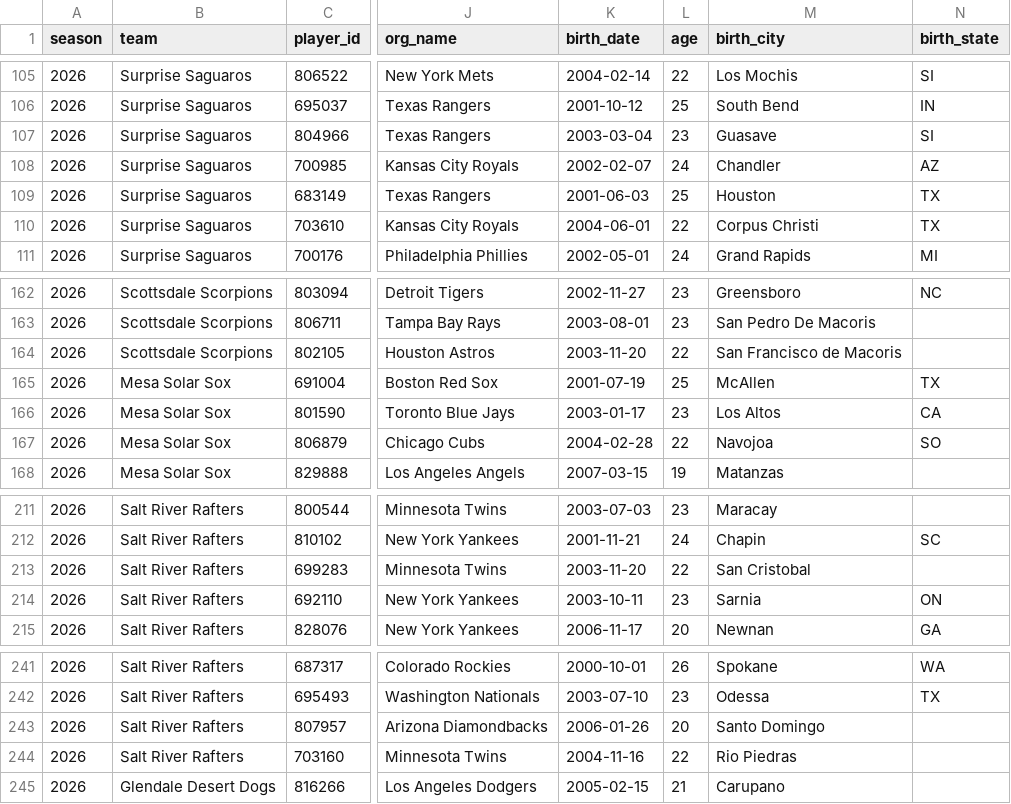
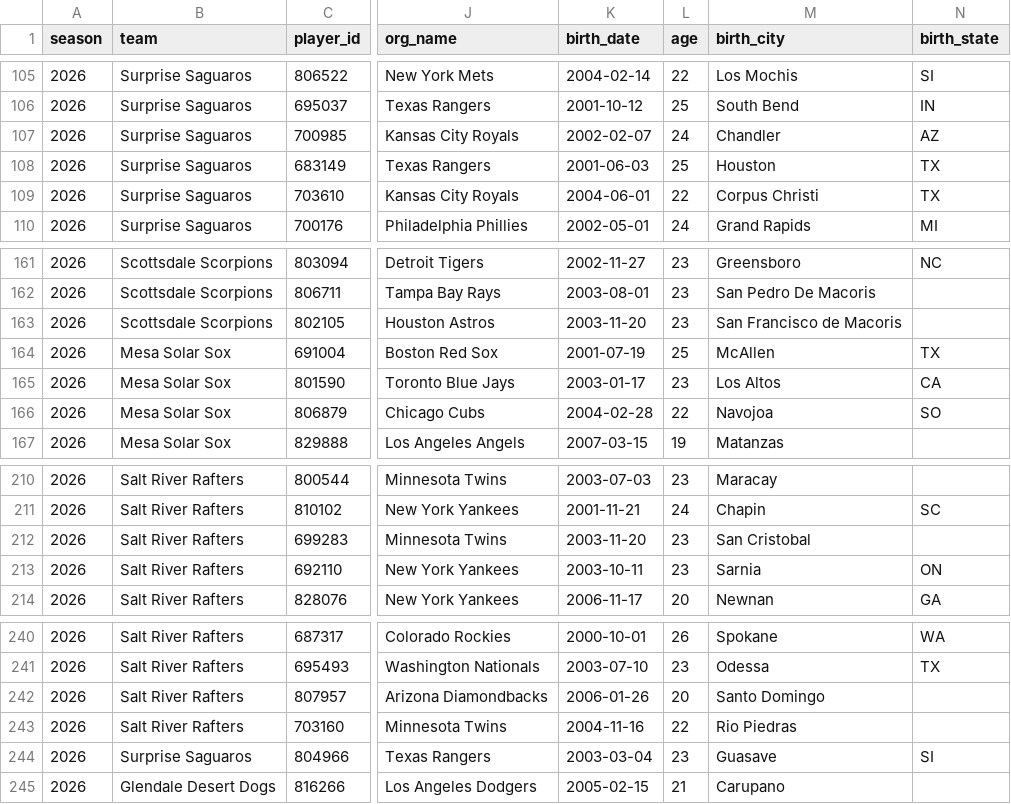
Before and after one commit to josh-hoff/AFL, a CSV file: data/2026/roster.csv, drawn as a sheet; only a part is shown, gaps mark what is left out; addresses are those after the commit; the diff names each change by its address in the sheet, - before the commit and + after, or states it on an @@ line.

```diff
--- a/data/2026/roster.csv
+++ b/data/2026/roster.csv
-L163 (age): 22
+L163 (age): 23
-L212 (age): 22
+L212 (age): 23
@@ row 107 moved to row 244: 2026 @@
```
Also changed, not shown: data/2026/fielding_gamelogs.csv, data/2026/pitcher_stats.csv, 2 other files.
